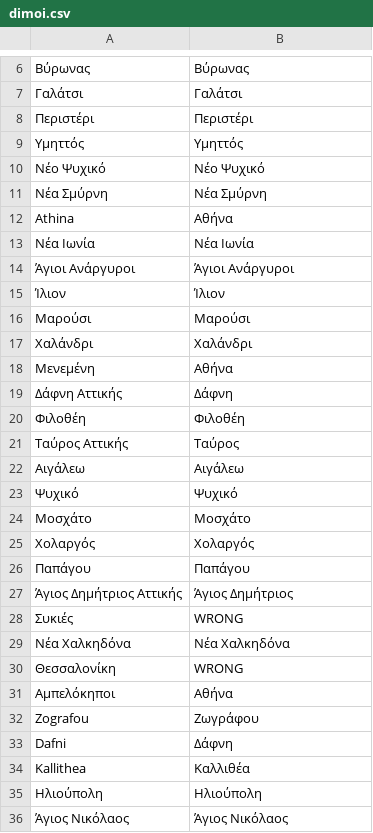
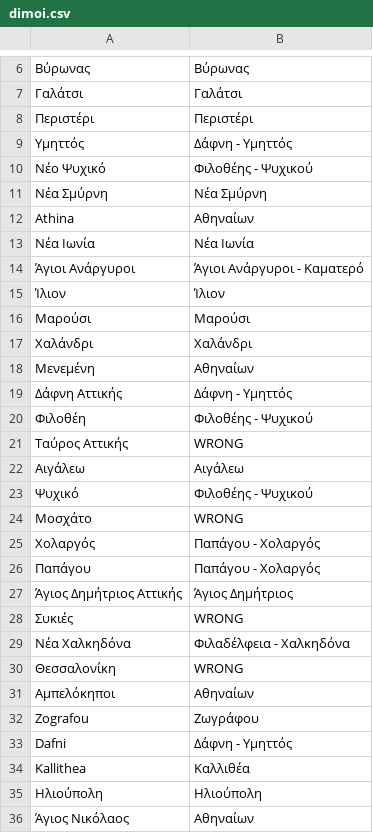
Before and after one commit to GerasimosPanagiotakopoulos/real-estate, a CSV file: dimoi.csv, drawn as a sheet; only a part is shown, gaps mark what is left out; the diff covers the shown part only.

```diff
--- a/dimoi.csv
+++ b/dimoi.csv
@@ -8,8 +8,8 @@
 Περιστέρι,Περιστέρι
-Υμηττός,Υμηττός
-Νέο Ψυχικό,Νέο Ψυχικό
+Υμηττός,Δάφνη - Υμηττός
+Νέο Ψυχικό,Φιλοθέης - Ψυχικού
 Νέα Σμύρνη,Νέα Σμύρνη
-Athina,Αθήνα
+Athina,Αθηναίων
 Νέα Ιωνία,Νέα Ιωνία
-Άγιοι Ανάργυροι,Άγιοι Ανάργυροι
+Άγιοι Ανάργυροι,Άγιοι Ανάργυροι - Καματερό
 Ίλιον,Ίλιον
@@ -17,20 +17,20 @@ Athina,Αθήνα
 Χαλάνδρι,Χαλάνδρι
-Μενεμένη,Αθήνα
-Δάφνη Αττικής,Δάφνη
-Φιλοθέη,Φιλοθέη
-Ταύρος Αττικής,Ταύρος
+Μενεμένη,Αθηναίων
+Δάφνη Αττικής,Δάφνη - Υμηττός
+Φιλοθέη,Φιλοθέης - Ψυχικού
+Ταύρος Αττικής,WRONG
 Αιγάλεω,Αιγάλεω
-Ψυχικό,Ψυχικό
-Μοσχάτο,Μοσχάτο
-Χολαργός,Χολαργός
-Παπάγου,Παπάγου
+Ψυχικό,Φιλοθέης - Ψυχικού
+Μοσχάτο,WRONG
+Χολαργός,Παπάγου - Χολαργός
+Παπάγου,Παπάγου - Χολαργός
 Άγιος Δημήτριος Αττικής,Άγιος Δημήτριος
 Συκιές,WRONG
-Νέα Χαλκηδόνα,Νέα Χαλκηδόνα
+Νέα Χαλκηδόνα,Φιλαδέλφεια - Χαλκηδόνα
 Θεσσαλονίκη,WRONG
-Αμπελόκηποι,Αθήνα
+Αμπελόκηποι,Αθηναίων
 Zografou,Ζωγράφου
-Dafni,Δάφνη
+Dafni,Δάφνη - Υμηττός
 Kallithea,Καλλιθέα
 Ηλιούπολη,Ηλιούπολη
-Άγιος Νικόλαος,Άγιος Νικόλαος
+Άγιος Νικόλαος,Αθηναίων
```
Also changed, not shown: 8 added rows and 2 edited cells elsewhere in this file, 6 other files.
